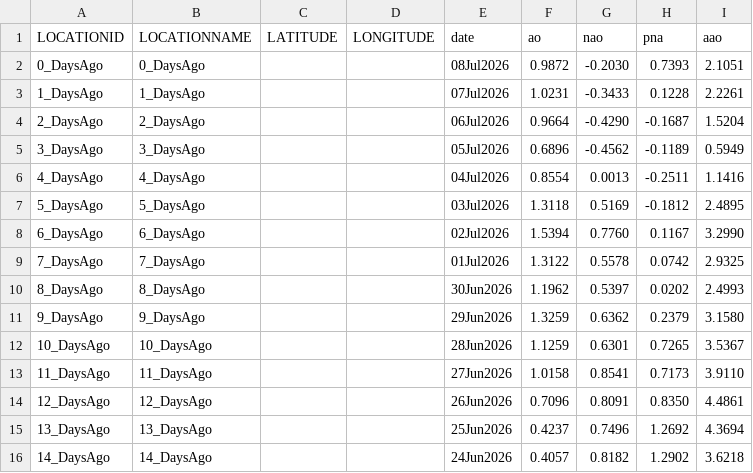
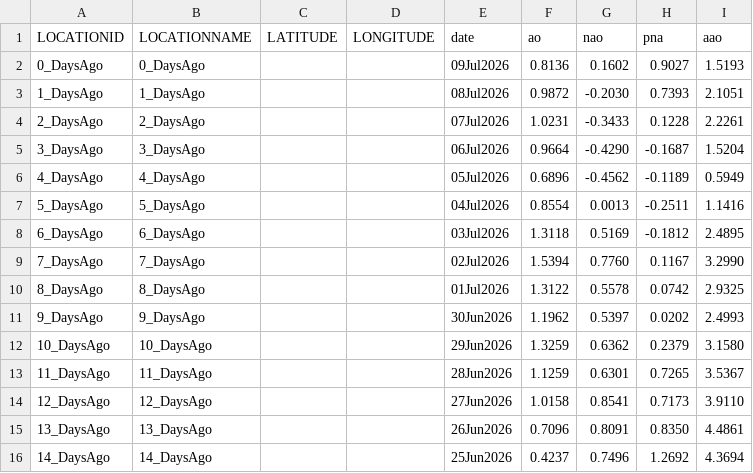
Before and after one commit to theweatherman561/cpcTeleconnectionNavCSV, a CSV file: cpcTeleconnection.csv, drawn as a sheet.

Commit message:
updated files

```diff
--- a/cpcTeleconnection.csv
+++ b/cpcTeleconnection.csv
@@ -1,16 +1,16 @@
 LOCATIONID,LOCATIONNAME,LATITUDE,LONGITUDE,date,ao,nao,pna,aao
-0_DaysAgo,0_DaysAgo,,,08Jul2026,0.9872,-0.2030,0.7393,2.1051
-1_DaysAgo,1_DaysAgo,,,07Jul2026,1.0231,-0.3433,0.1228,2.2261
-2_DaysAgo,2_DaysAgo,,,06Jul2026,0.9664,-0.4290,-0.1687,1.5204
-3_DaysAgo,3_DaysAgo,,,05Jul2026,0.6896,-0.4562,-0.1189,0.5949
-4_DaysAgo,4_DaysAgo,,,04Jul2026,0.8554,0.0013,-0.2511,1.1416
-5_DaysAgo,5_DaysAgo,,,03Jul2026,1.3118,0.5169,-0.1812,2.4895
-6_DaysAgo,6_DaysAgo,,,02Jul2026,1.5394,0.7760,0.1167,3.2990
-7_DaysAgo,7_DaysAgo,,,01Jul2026,1.3122,0.5578,0.0742,2.9325
-8_DaysAgo,8_DaysAgo,,,30Jun2026,1.1962,0.5397,0.0202,2.4993
-9_DaysAgo,9_DaysAgo,,,29Jun2026,1.3259,0.6362,0.2379,3.1580
-10_DaysAgo,10_DaysAgo,,,28Jun2026,1.1259,0.6301,0.7265,3.5367
-11_DaysAgo,11_DaysAgo,,,27Jun2026,1.0158,0.8541,0.7173,3.9110
-12_DaysAgo,12_DaysAgo,,,26Jun2026,0.7096,0.8091,0.8350,4.4861
-13_DaysAgo,13_DaysAgo,,,25Jun2026,0.4237,0.7496,1.2692,4.3694
-14_DaysAgo,14_DaysAgo,,,24Jun2026,0.4057,0.8182,1.2902,3.6218
+0_DaysAgo,0_DaysAgo,,,09Jul2026,0.8136,0.1602,0.9027,1.5193
+1_DaysAgo,1_DaysAgo,,,08Jul2026,0.9872,-0.2030,0.7393,2.1051
+2_DaysAgo,2_DaysAgo,,,07Jul2026,1.0231,-0.3433,0.1228,2.2261
+3_DaysAgo,3_DaysAgo,,,06Jul2026,0.9664,-0.4290,-0.1687,1.5204
+4_DaysAgo,4_DaysAgo,,,05Jul2026,0.6896,-0.4562,-0.1189,0.5949
+5_DaysAgo,5_DaysAgo,,,04Jul2026,0.8554,0.0013,-0.2511,1.1416
+6_DaysAgo,6_DaysAgo,,,03Jul2026,1.3118,0.5169,-0.1812,2.4895
+7_DaysAgo,7_DaysAgo,,,02Jul2026,1.5394,0.7760,0.1167,3.2990
+8_DaysAgo,8_DaysAgo,,,01Jul2026,1.3122,0.5578,0.0742,2.9325
+9_DaysAgo,9_DaysAgo,,,30Jun2026,1.1962,0.5397,0.0202,2.4993
+10_DaysAgo,10_DaysAgo,,,29Jun2026,1.3259,0.6362,0.2379,3.1580
+11_DaysAgo,11_DaysAgo,,,28Jun2026,1.1259,0.6301,0.7265,3.5367
+12_DaysAgo,12_DaysAgo,,,27Jun2026,1.0158,0.8541,0.7173,3.9110
+13_DaysAgo,13_DaysAgo,,,26Jun2026,0.7096,0.8091,0.8350,4.4861
+14_DaysAgo,14_DaysAgo,,,25Jun2026,0.4237,0.7496,1.2692,4.3694
```
